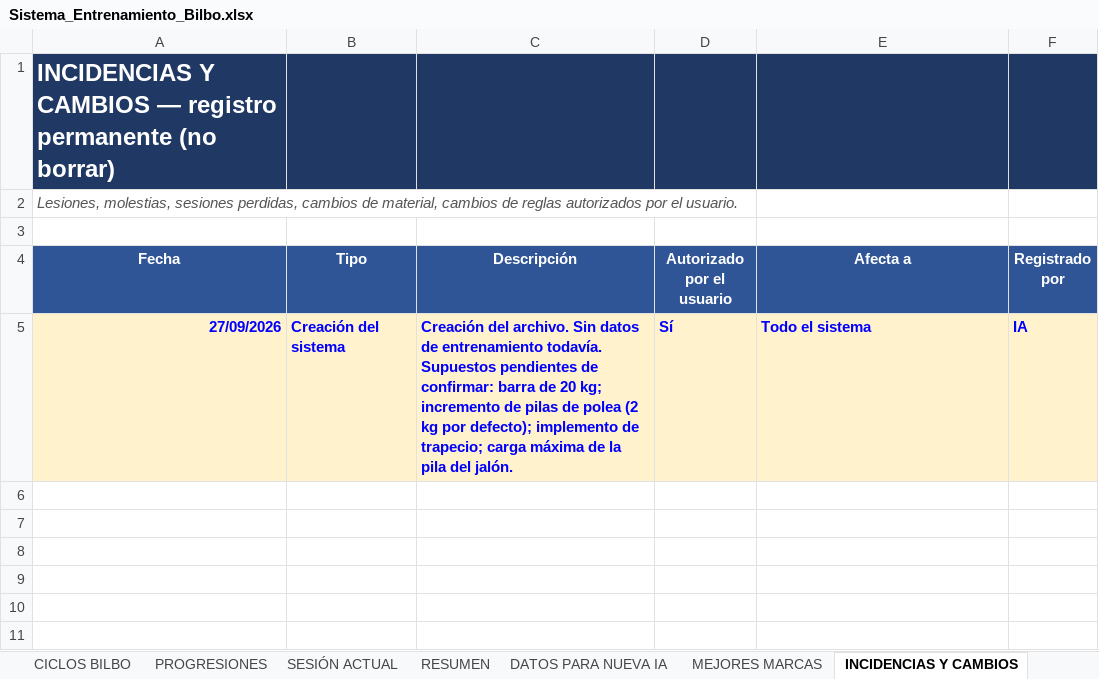
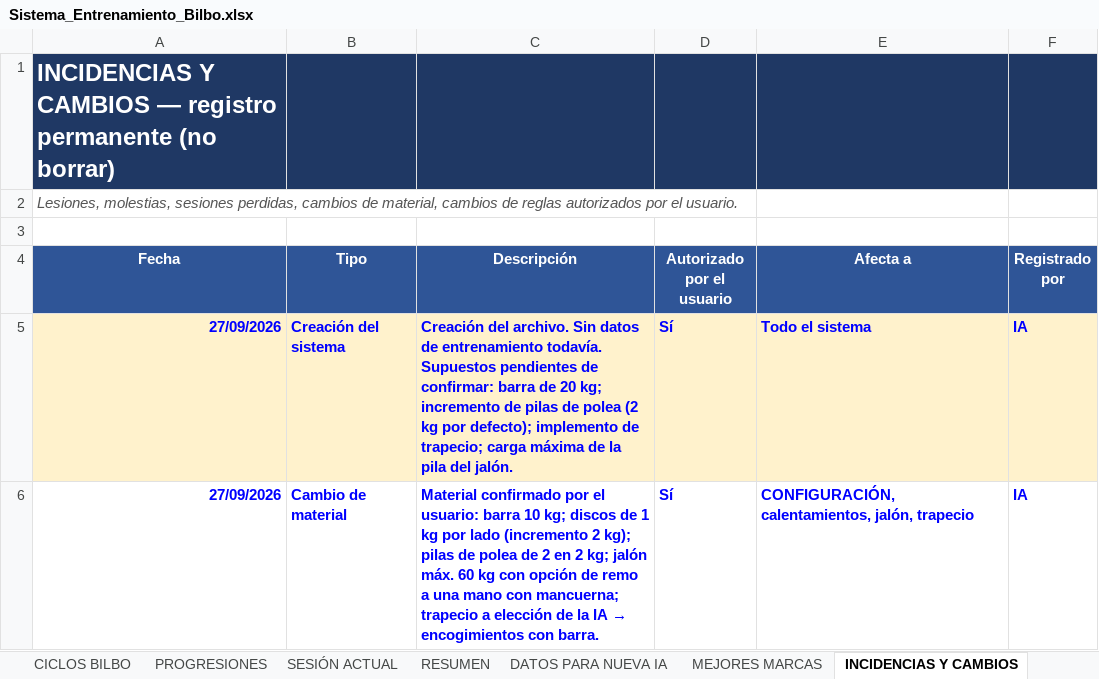
Before and after one commit to Bortgit/X, an Excel workbook: entrenamiento/Sistema_Entrenamiento_Bilbo.xlsx, sheet INCIDENCIAS Y CAMBIOS, drawn as a sheet; values as stored, in another font and other column widths than the file's, no borders; table styles not drawn; the diff names each change by its address in the sheet, - before the commit and + after, or states it on an @@ line.

```diff
--- a/entrenamiento/Sistema_Entrenamiento_Bilbo.xlsx (sheet INCIDENCIAS Y CAMBIOS)
+++ b/entrenamiento/Sistema_Entrenamiento_Bilbo.xlsx (sheet INCIDENCIAS Y CAMBIOS)
+row 6: 27/09/2026 | Cambio de material | Material confirmado por el usuario: barra 10 kg; discos de 1 kg por lado (incremento 2 kg); pilas de polea de 2 en 2 kg; jalón máx. 60 kg con opción de remo a una mano con mancuerna; trapecio a elección de la IA → encogimientos con barra. | Sí | CONFIGURACIÓN, calentamientos, jalón, trapecio | IA
```
Also changed, not shown: sheet CONFIGURACIÓN, sheet DATOS PARA NUEVA IA, sheet INSTRUCCIONES PARA IA, formulas that keep their value.
